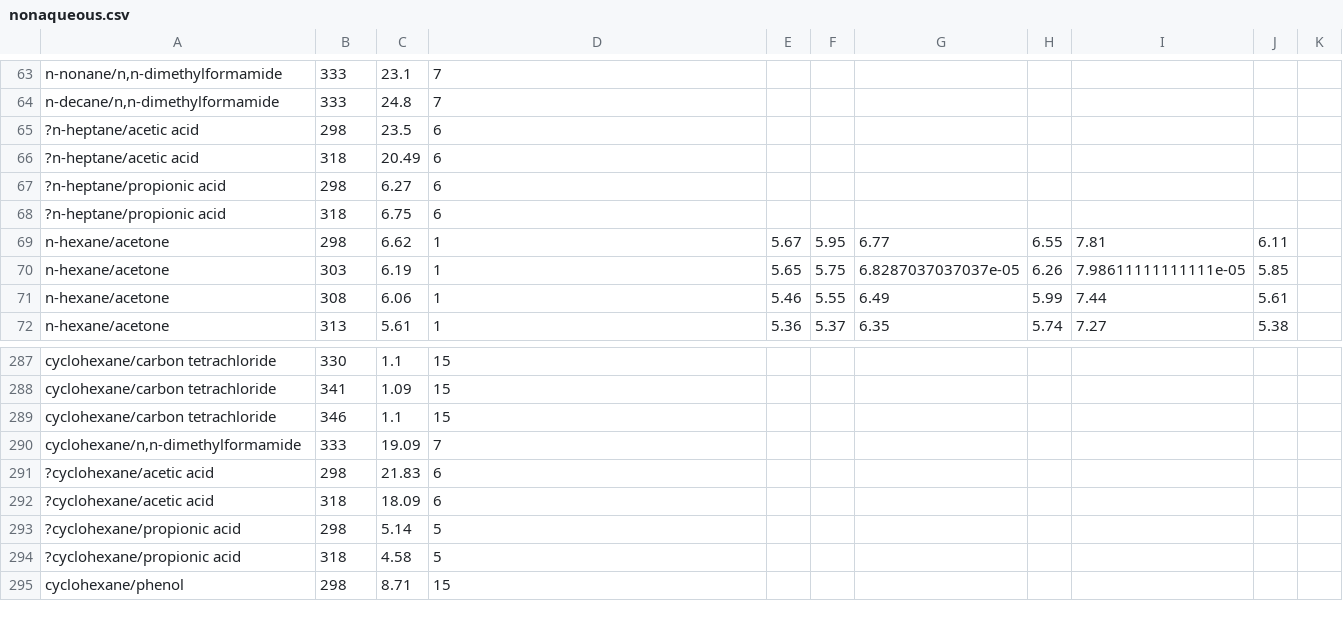
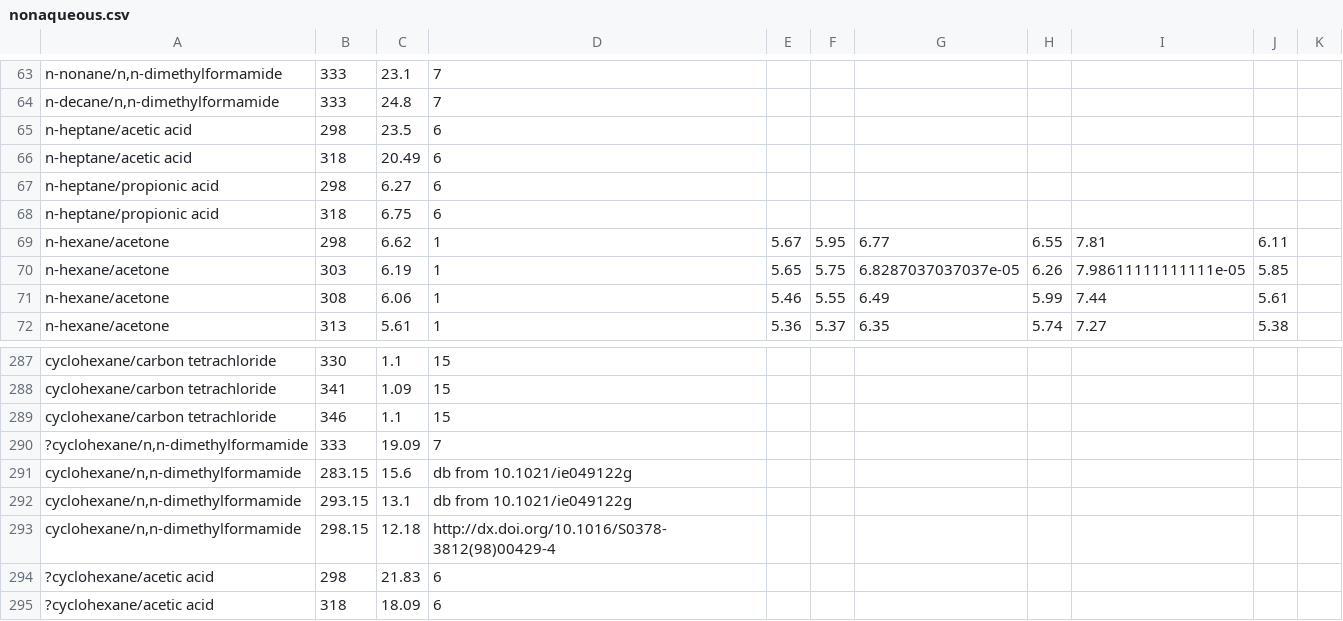
Before and after one commit to gjuhasz/jcosmo, a CSV file: cosmosrc/idac/nonaqueous.csv, drawn as a sheet; only a part is shown, gaps mark what is left out; the shorter side is filled out with more unchanged rows; the diff names each change by its address in the sheet, - before the commit and + after, or states it on an @@ line.

```diff
--- a/cosmosrc/idac/nonaqueous.csv
+++ b/cosmosrc/idac/nonaqueous.csv
-A65:A66: ?n-heptane/acetic acid
+A65:A66: n-heptane/acetic acid
-A67:A68: ?n-heptane/propionic acid
+A67:A68: n-heptane/propionic acid
-A290: cyclohexane/n,n-dimethylformamide
+A290: ?cyclohexane/n,n-dimethylformamide
+row 291: cyclohexane/n,n-dimethylformamide | 283.15 | 15.6 | db from 10.1021/ie049122g
+row 292: cyclohexane/n,n-dimethylformamide | 293.15 | 13.1 | db from 10.1021/ie049122g
+row 293: cyclohexane/n,n-dimethylformamide | 298.15 | 12.18 | http://dx.doi.org/10.1016/S0378-3812(98)00429-4
```
Also changed, not shown: cosmosrc/idac/nonHB.csv, 11 other files.
